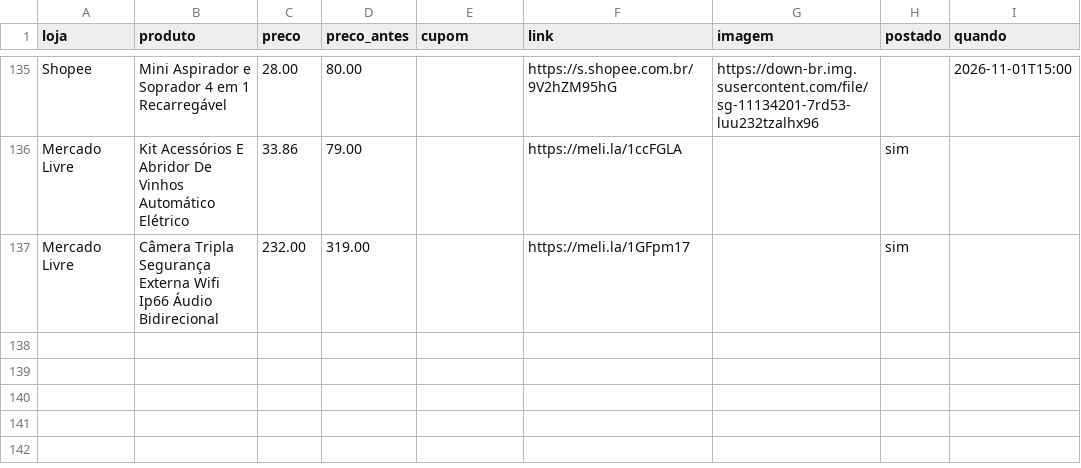
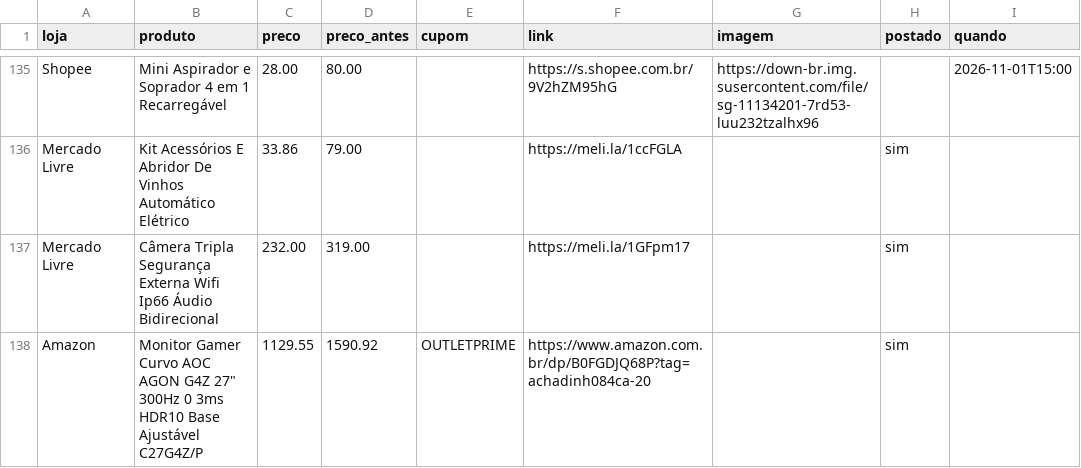
Before and after one commit to achadosindy-web/achadinhosbot, a CSV file: perfis/blackfriday/ofertas.csv, drawn as a sheet; only a part is shown, gaps mark what is left out.

```diff
--- a/perfis/blackfriday/ofertas.csv
+++ b/perfis/blackfriday/ofertas.csv
@@ -137 +137,2 @@ Mercado Livre,Kit Acessórios E Abridor De Vinhos Automático Elétrico,33.86,79
 Mercado Livre,Câmera Tripla Segurança Externa Wifi Ip66 Áudio Bidirecional,232.00,319.00,,https://meli.la/1GFpm17,,sim,
+Amazon,"Monitor Gamer Curvo AOC AGON G4Z 27"" 300Hz 0 3ms HDR10 Base Ajustável C27G4Z/P",1129.55,1590.92,OUTLETPRIME,https://www.amazon.com.br/dp/B0FGDJQ68P?tag=achadinh084ca-20,,sim,
```
Also changed, not shown: 2 other files.
